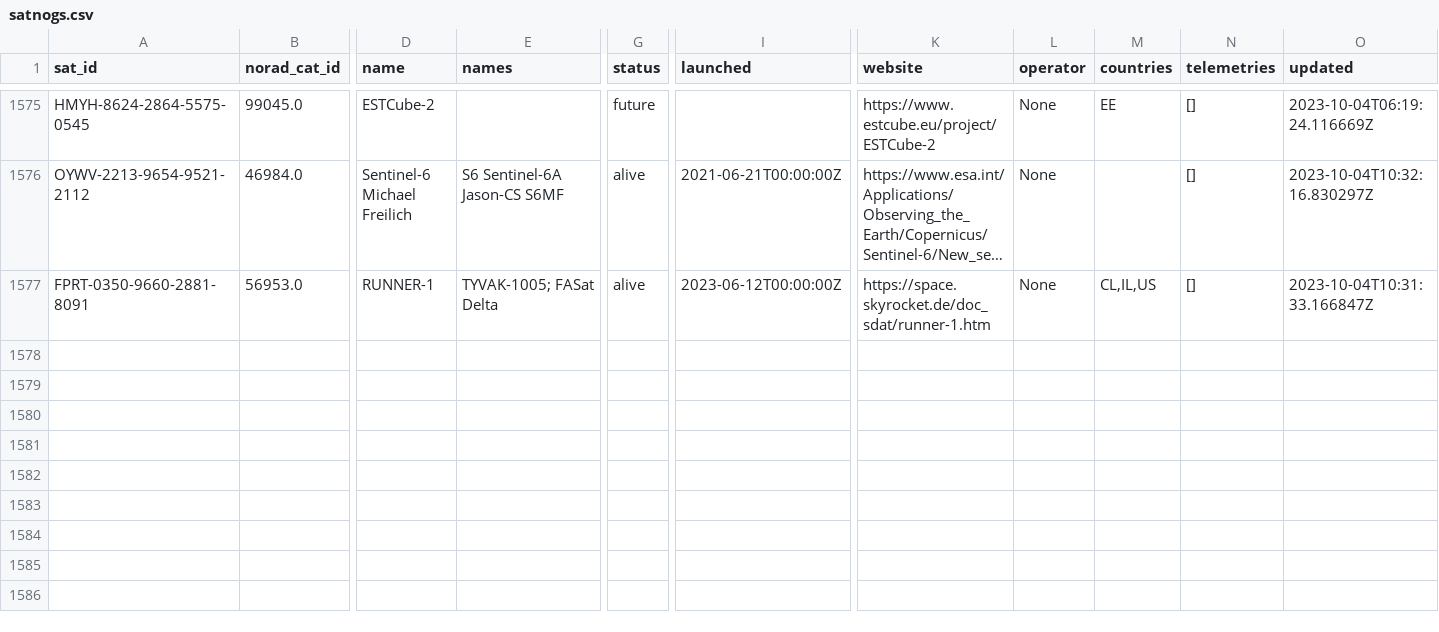
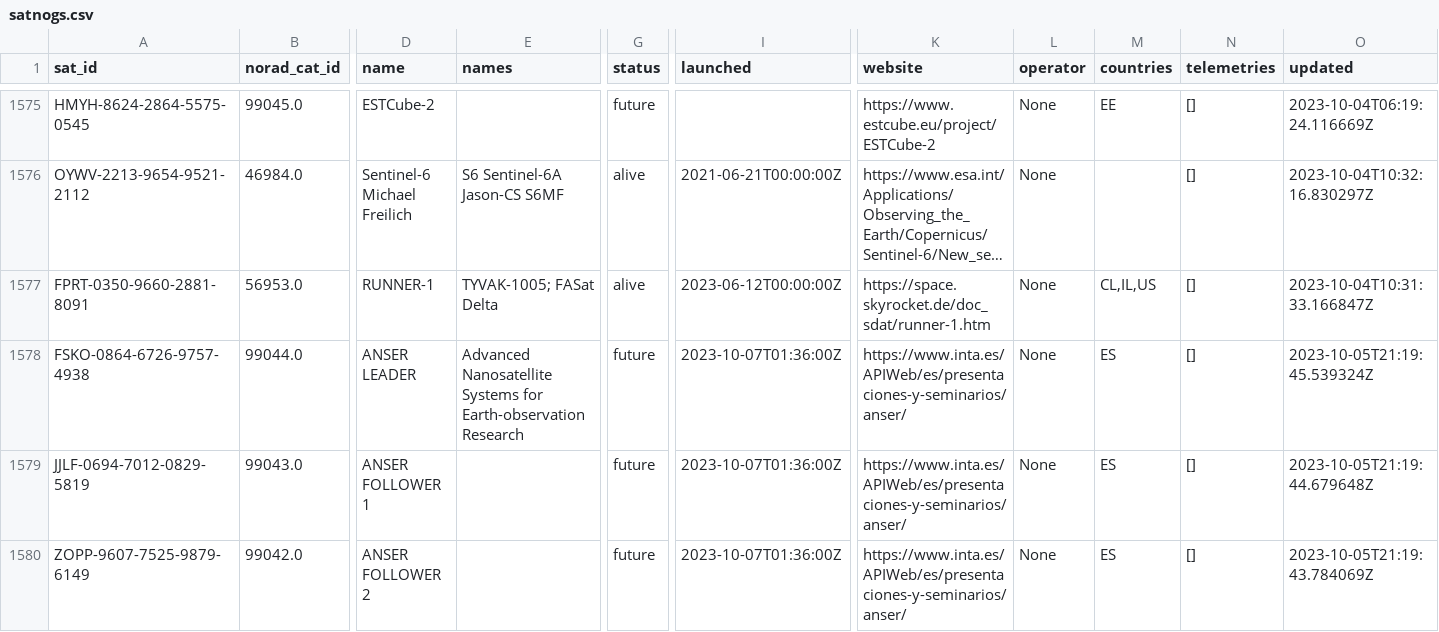
Before and after one commit to Sibizwan5/amateur-satellite-database, a CSV file: data/satnogs.csv, drawn as a sheet; only a part is shown, gaps mark what is left out; long unchanged cells end in …; rows hold the shown columns only; the diff covers the shown part only; the diff names each change by its address in the sheet, - before the commit and + after, or states it on an @@ line.

```diff
--- a/data/satnogs.csv
+++ b/data/satnogs.csv
+row 1578: FSKO-0864-6726-9757-4938 | 99044.0 | ANSER LEADER | Advanced Nanosatellite Systems for Earth-observation Research | future | 2023-10-07T01:36:00Z | https://www.inta.es/APIWeb/es/presentaciones-y-seminarios/anser/ | None | ES | [] | 2023-10-05T21:19:45.539324Z
+row 1579: JJLF-0694-7012-0829-5819 | 99043.0 | ANSER FOLLOWER 1 |  | future | 2023-10-07T01:36:00Z | https://www.inta.es/APIWeb/es/presentaciones-y-seminarios/anser/ | None | ES | [] | 2023-10-05T21:19:44.679648Z
+row 1580: ZOPP-9607-7525-9879-6149 | 99042.0 | ANSER FOLLOWER 2 |  | future | 2023-10-07T01:36:00Z | https://www.inta.es/APIWeb/es/presentaciones-y-seminarios/anser/ | None | ES | [] | 2023-10-05T21:19:43.784069Z
```
Also changed, not shown: 2 added rows and 39 edited cells elsewhere in this file, data/amsat-all-frequencies.csv, 2 other files.
